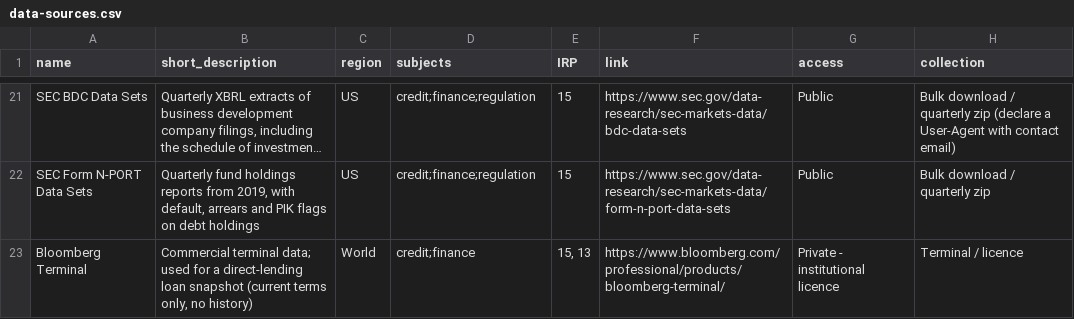
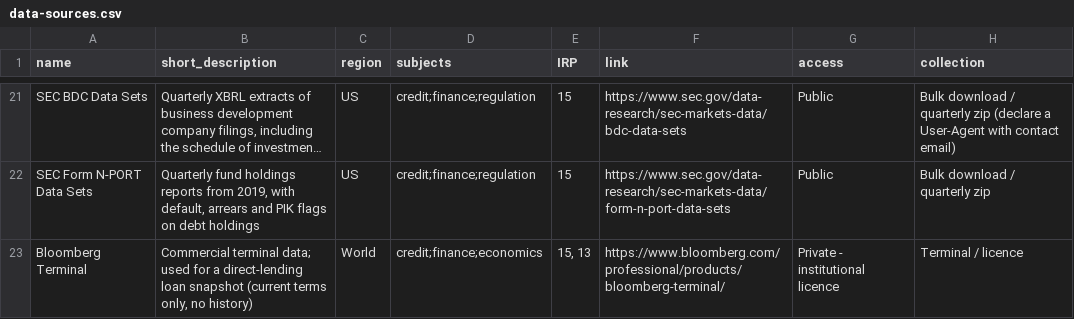
Before and after one commit to MSCA-DN-Digital-Finance/Data_inventory, a CSV file: data/data-sources.csv, drawn as a sheet; only a part is shown, gaps mark what is left out; long unchanged cells end in …; the diff names each change by its address in the sheet, - before the commit and + after, or states it on an @@ line.

```diff
--- a/data/data-sources.csv
+++ b/data/data-sources.csv
-D23 (subjects): credit;finance
+D23 (subjects): credit;finance;economics
```
Also changed, not shown: 1 other file.
